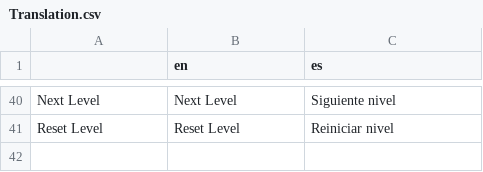
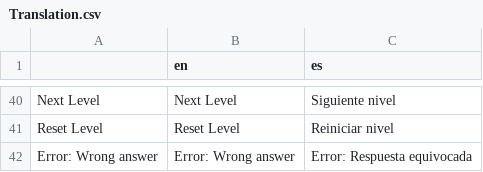
Before and after one commit to AlasAltum/Thesis-IGACSE, a CSV file: Godot/graph_visualizer/translations/Translation.csv, drawn as a sheet; only a part is shown, gaps mark what is left out.

Commit message:
Add Error message translation for spanish version

```diff
--- a/Godot/graph_visualizer/translations/Translation.csv
+++ b/Godot/graph_visualizer/translations/Translation.csv
@@ -89 +89,2 @@ Next Level;Next Level;Siguiente nivel
 Reset Level;Reset Level;Reiniciar nivel
+Error: Wrong answer;Error: Wrong answer;Error: Respuesta equivocada
```
